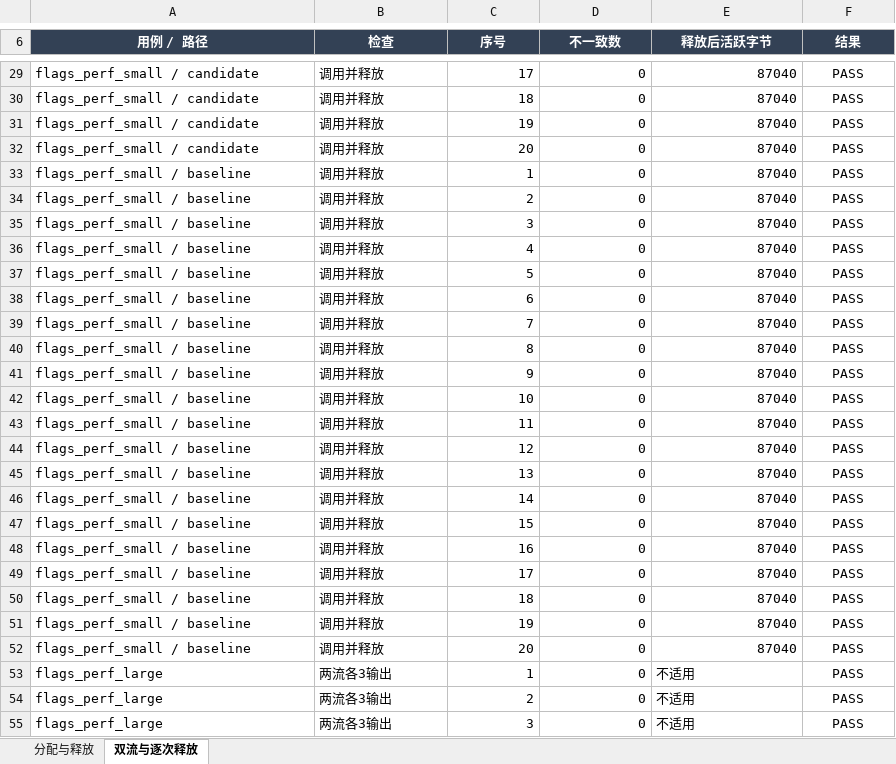
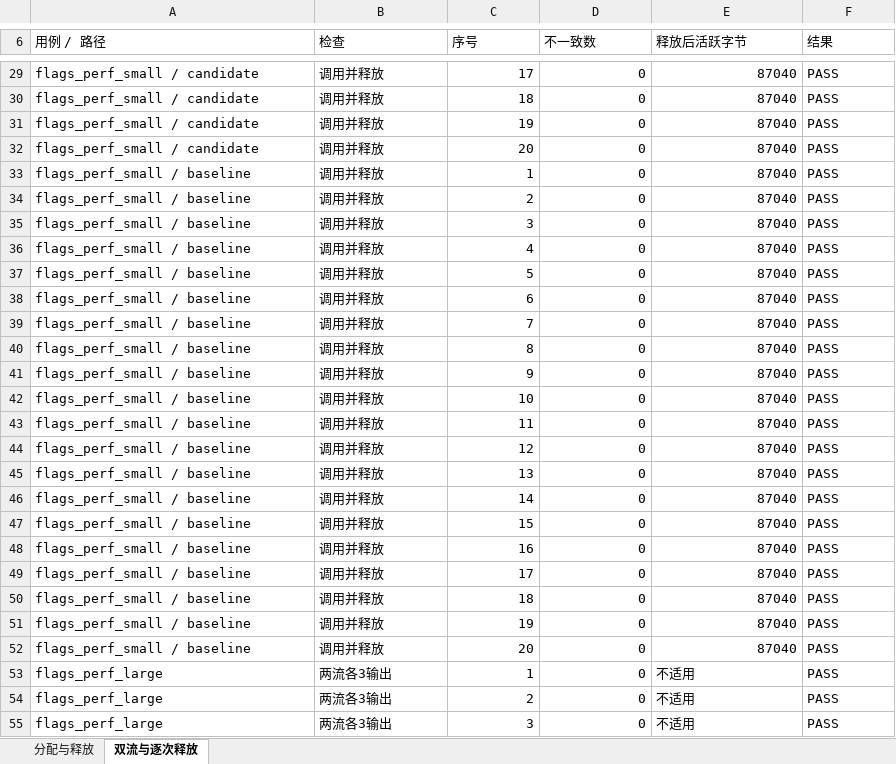
Before and after one commit to xLLM-AI/xllm, an Excel workbook: xllm/core/kernels/npu/xllm_ops/token_offset_tile_flags/task_submission/4.1 内存自验证报告.xlsx, sheet 双流与逐次释放, drawn as a sheet; only a part is shown, gaps mark what is left out; values as stored, in another font and other column widths than the file's, no borders; conditional formats not drawn; the diff covers the shown part only; the diff names each change by its address in the sheet, - before the commit and + after, or states it on an @@ line.

```diff
--- a/xllm/core/kernels/npu/xllm_ops/token_offset_tile_flags/task_submission/4.1 内存自验证报告.xlsx (sheet 双流与逐次释放)
+++ b/xllm/core/kernels/npu/xllm_ops/token_offset_tile_flags/task_submission/4.1 内存自验证报告.xlsx (sheet 双流与逐次释放)
@@ A6:F6 alignment: center → left, fill: #334155 → none, bold: on → off, text colour: #FFFFFF → black @@
-F29:F55 alignment: center
+F29:F55 alignment: left
```
Also changed, not shown: 1 edited cell and cell formats elsewhere in this sheet, sheet 分配与释放, xllm/core/kernels/npu/xllm_ops/token_offset_tile_flags/task_submission/2.1 精度自验证报告.xlsx, xllm/core/kernels/npu/xllm_ops/token_offset_tile_flags/task_submission/3.1 性能自验证报告.xlsx, 20 other files.
